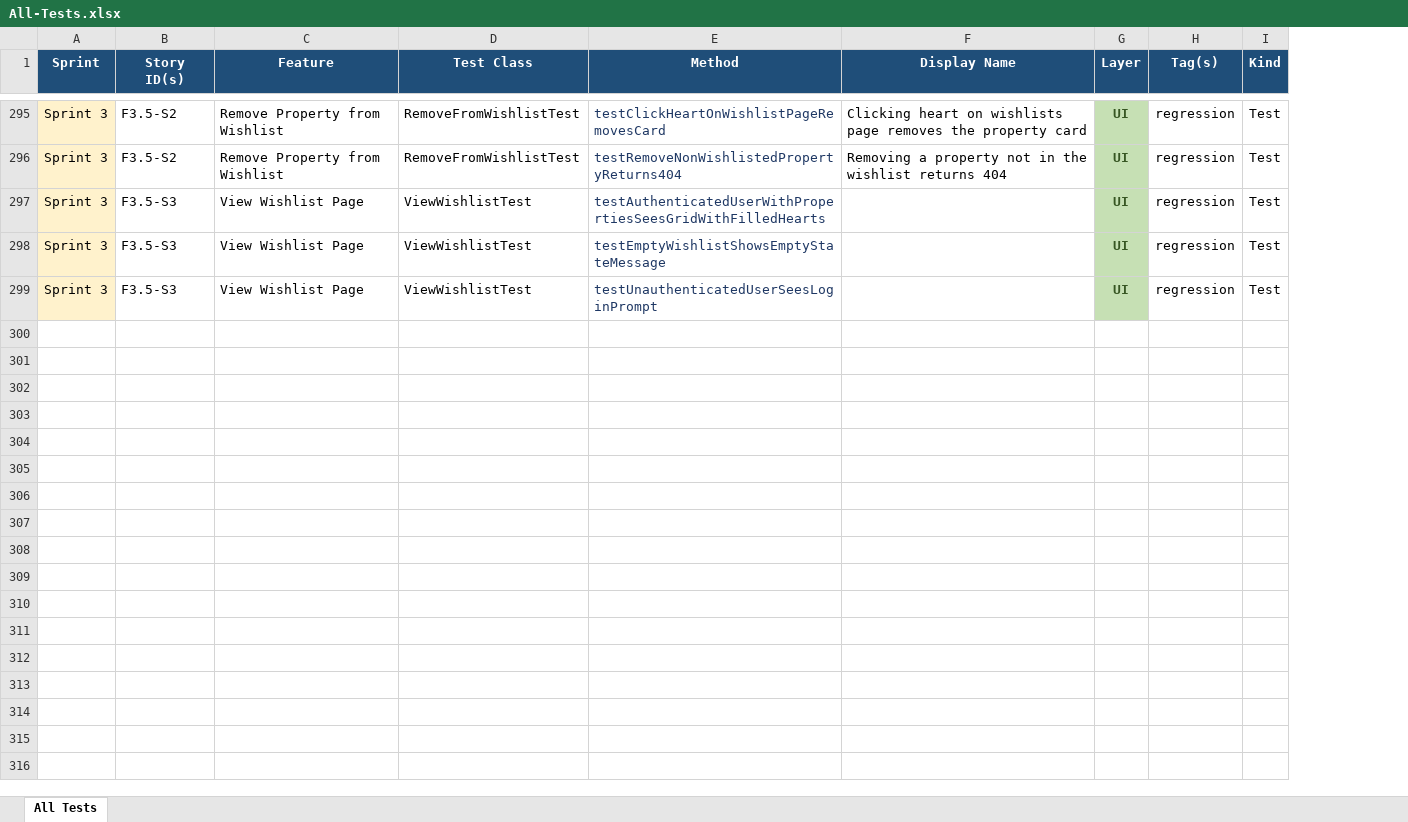
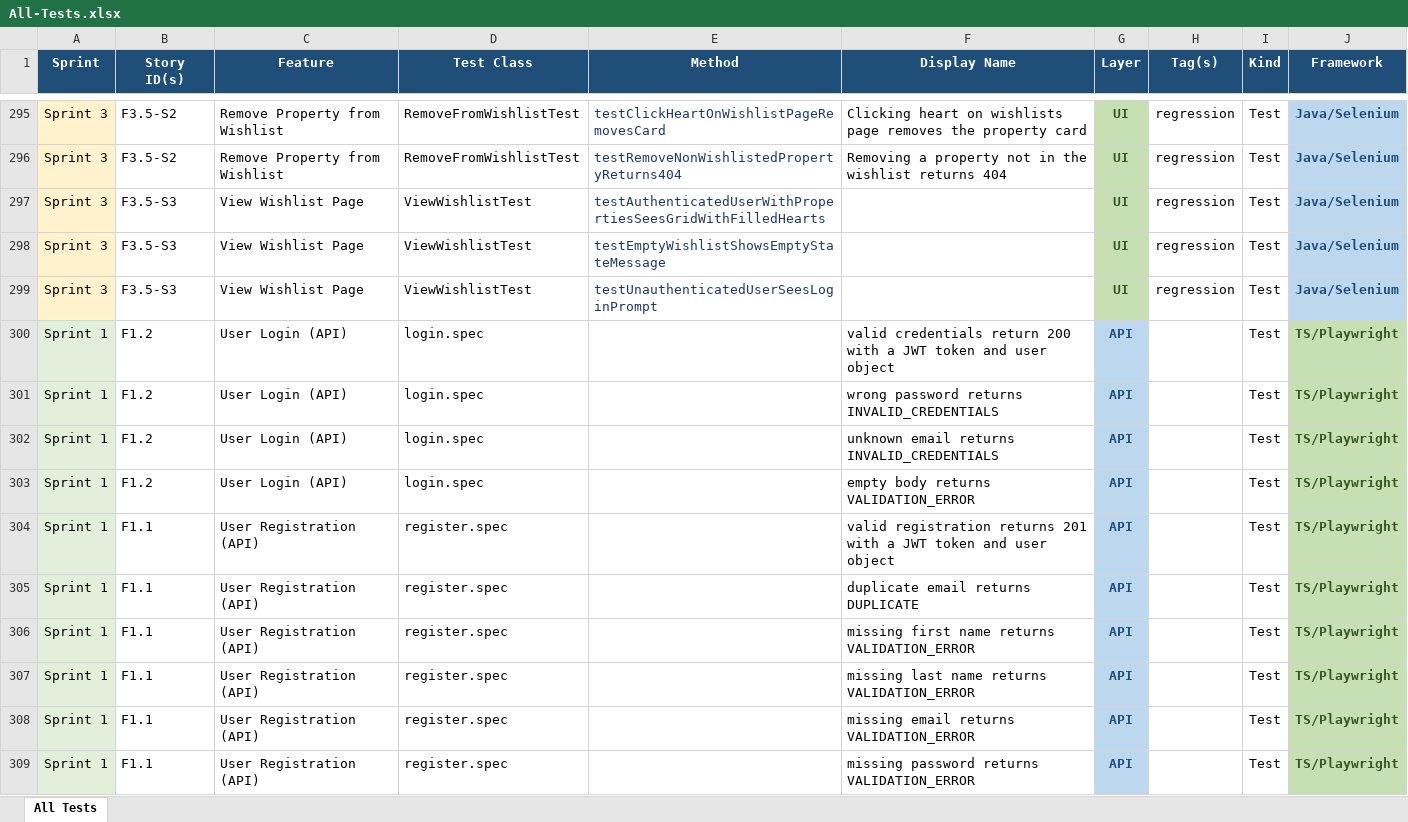
Before and after one commit to astyrisk/staybnb-qa, an Excel workbook: docs/All-Tests.xlsx, sheet All Tests, drawn as a sheet; only a part is shown, gaps mark what is left out; values as stored, in another font and other column widths than the file's, no borders; the diff covers the shown part only; the diff names each change by its address in the sheet, - before the commit and + after, or states it on an @@ line.

```diff
--- a/docs/All-Tests.xlsx (sheet All Tests)
+++ b/docs/All-Tests.xlsx (sheet All Tests)
+column J (Framework), rows 295-299: all Java/Selenium
+row 300: Sprint 1 | F1.2 | User Login (API) | login.spec |  | valid credentials return 200 with a JWT token and user object | API |  | Test | TS/Playwright
+row 301: Sprint 1 | F1.2 | User Login (API) | login.spec |  | wrong password returns INVALID_CREDENTIALS | API |  | Test | TS/Playwright
+row 302: Sprint 1 | F1.2 | User Login (API) | login.spec |  | unknown email returns INVALID_CREDENTIALS | API |  | Test | TS/Playwright
+row 303: Sprint 1 | F1.2 | User Login (API) | login.spec |  | empty body returns VALIDATION_ERROR | API |  | Test | TS/Playwright
+row 304: Sprint 1 | F1.1 | User Registration (API) | register.spec |  | valid registration returns 201 with a JWT token and user object | API |  | Test | TS/Playwright
+row 305: Sprint 1 | F1.1 | User Registration (API) | register.spec |  | duplicate email returns DUPLICATE | API |  | Test | TS/Playwright
+row 306: Sprint 1 | F1.1 | User Registration (API) | register.spec |  | missing first name returns VALIDATION_ERROR | API |  | Test | TS/Playwright
+row 307: Sprint 1 | F1.1 | User Registration (API) | register.spec |  | missing last name returns VALIDATION_ERROR | API |  | Test | TS/Playwright
+row 308: Sprint 1 | F1.1 | User Registration (API) | register.spec |  | missing email returns VALIDATION_ERROR | API |  | Test | TS/Playwright
+row 309: Sprint 1 | F1.1 | User Registration (API) | register.spec |  | missing password returns VALIDATION_ERROR | API |  | Test | TS/Playwright
```
Also changed, not shown: 100 added rows elsewhere in this sheet, 28 other files.
